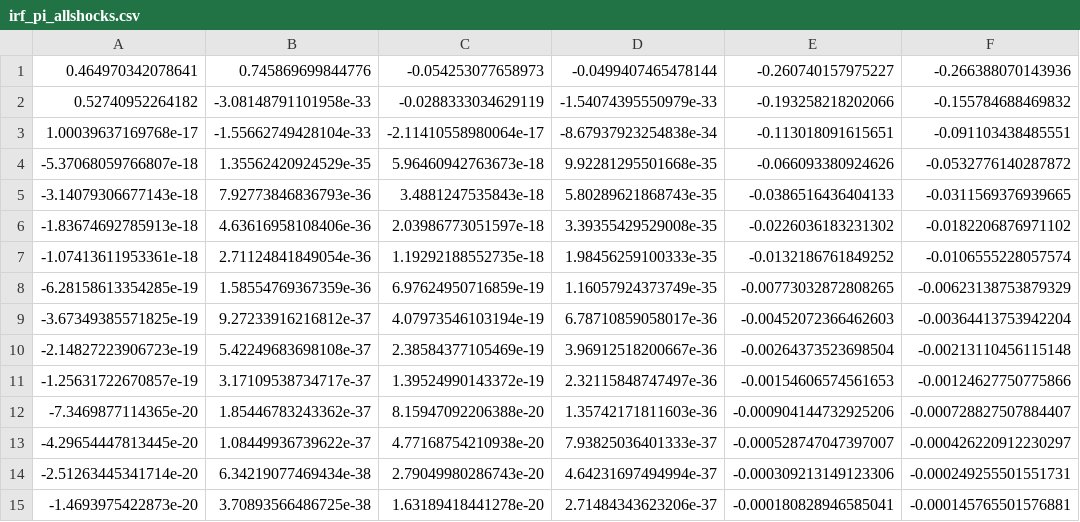
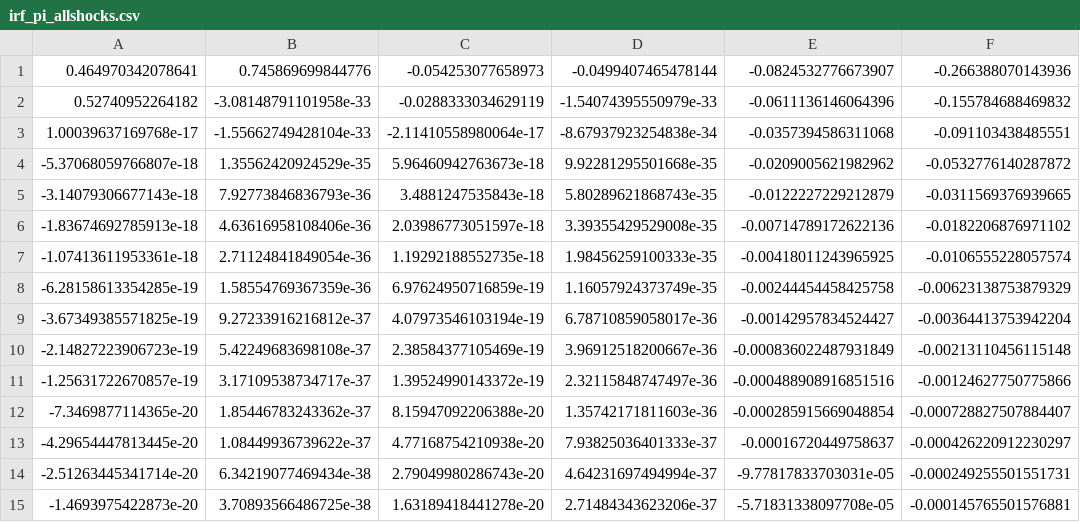
Before and after one commit to jonathanjadams/news-shocks-from-forecasts, a CSV file: simulated-data/NK3_monetary_news_6shocks_var_u_0.95/irf_pi_allshocks.csv, drawn as a sheet.

```diff
--- a/simulated-data/NK3_monetary_news_6shocks_var_u_0.95/irf_pi_allshocks.csv
+++ b/simulated-data/NK3_monetary_news_6shocks_var_u_0.95/irf_pi_allshocks.csv
@@ -1,15 +1,15 @@
-0.464970342078641,0.745869699844776,-0.054253077658973,-0.0499407465478144,-0.260740157975227,-0.266388070143936
-0.52740952264182,-3.08148791101958e-33,-0.0288333034629119,-1.54074395550979e-33,-0.193258218202066,-0.155784688469832
-1.00039637169768e-17,-1.55662749428104e-33,-2.11410558980064e-17,-8.67937923254838e-34,-0.113018091615651,-0.091103438485551
--5.37068059766807e-18,1.35562420924529e-35,5.96460942763673e-18,9.92281295501668e-35,-0.066093380924626,-0.0532776140287872
--3.14079306677143e-18,7.92773846836793e-36,3.4881247535843e-18,5.80289621868743e-35,-0.0386516436404133,-0.0311569376939665
--1.83674692785913e-18,4.63616958108406e-36,2.03986773051597e-18,3.39355429529008e-35,-0.0226036183231302,-0.0182206876971102
--1.07413611953361e-18,2.71124841849054e-36,1.19292188552735e-18,1.98456259100333e-35,-0.0132186761849252,-0.0106555228057574
--6.28158613354285e-19,1.58554769367359e-36,6.97624950716859e-19,1.16057924373749e-35,-0.00773032872808265,-0.00623138753879329
--3.67349385571825e-19,9.27233916216812e-37,4.07973546103194e-19,6.78710859058017e-36,-0.00452072366462603,-0.00364413753942204
--2.14827223906723e-19,5.42249683698108e-37,2.38584377105469e-19,3.96912518200667e-36,-0.00264373523698504,-0.00213110456115148
--1.25631722670857e-19,3.17109538734717e-37,1.39524990143372e-19,2.32115848747497e-36,-0.00154606574561653,-0.00124627750775866
--7.3469877114365e-20,1.85446783243362e-37,8.15947092206388e-20,1.35742171811603e-36,-0.000904144732925206,-0.000728827507884407
--4.29654447813445e-20,1.08449936739622e-37,4.77168754210938e-20,7.93825036401333e-37,-0.000528747047397007,-0.000426220912230297
--2.51263445341714e-20,6.34219077469434e-38,2.79049980286743e-20,4.64231697494994e-37,-0.000309213149123306,-0.000249255501551731
--1.4693975422873e-20,3.70893566486725e-38,1.63189418441278e-20,2.71484343623206e-37,-0.000180828946585041,-0.000145765501576881
+0.464970342078641,0.745869699844776,-0.054253077658973,-0.0499407465478144,-0.0824532776673907,-0.266388070143936
+0.52740952264182,-3.08148791101958e-33,-0.0288333034629119,-1.54074395550979e-33,-0.0611136146064396,-0.155784688469832
+1.00039637169768e-17,-1.55662749428104e-33,-2.11410558980064e-17,-8.67937923254838e-34,-0.0357394586311068,-0.091103438485551
+-5.37068059766807e-18,1.35562420924529e-35,5.96460942763673e-18,9.92281295501668e-35,-0.0209005621982962,-0.0532776140287872
+-3.14079306677143e-18,7.92773846836793e-36,3.4881247535843e-18,5.80289621868743e-35,-0.0122227229212879,-0.0311569376939665
+-1.83674692785913e-18,4.63616958108406e-36,2.03986773051597e-18,3.39355429529008e-35,-0.00714789172622136,-0.0182206876971102
+-1.07413611953361e-18,2.71124841849054e-36,1.19292188552735e-18,1.98456259100333e-35,-0.00418011243965925,-0.0106555228057574
+-6.28158613354285e-19,1.58554769367359e-36,6.97624950716859e-19,1.16057924373749e-35,-0.00244454458425758,-0.00623138753879329
+-3.67349385571825e-19,9.27233916216812e-37,4.07973546103194e-19,6.78710859058017e-36,-0.00142957834524427,-0.00364413753942204
+-2.14827223906723e-19,5.42249683698108e-37,2.38584377105469e-19,3.96912518200667e-36,-0.000836022487931849,-0.00213110456115148
+-1.25631722670857e-19,3.17109538734717e-37,1.39524990143372e-19,2.32115848747497e-36,-0.000488908916851516,-0.00124627750775866
+-7.3469877114365e-20,1.85446783243362e-37,8.15947092206388e-20,1.35742171811603e-36,-0.000285915669048854,-0.000728827507884407
+-4.29654447813445e-20,1.08449936739622e-37,4.77168754210938e-20,7.93825036401333e-37,-0.00016720449758637,-0.000426220912230297
+-2.51263445341714e-20,6.34219077469434e-38,2.79049980286743e-20,4.64231697494994e-37,-9.77817833703031e-05,-0.000249255501551731
+-1.4693975422873e-20,3.70893566486725e-38,1.63189418441278e-20,2.71484343623206e-37,-5.71831338097708e-05,-0.000145765501576881
```
Also changed, not shown: simulated-data/NK3_monetary_news_6shocks_var_u_0.95/irf_i_allshocks.csv, simulated-data/NK3_monetary_news_6shocks_var_u_0.95/irf_y_allshocks.csv, 5 other files.
